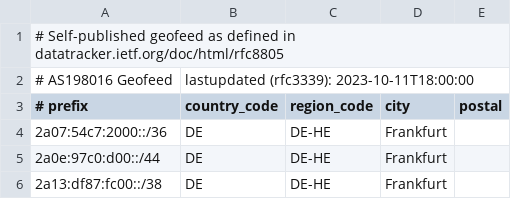
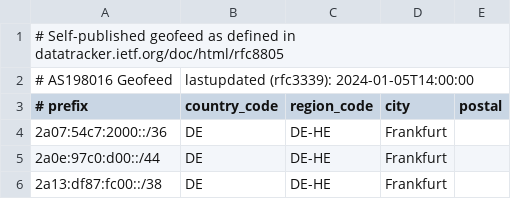
Before and after one commit to MiFeu112/AS198016, a CSV file: geofeeds.csv, drawn as a sheet.

Commit message:
Update geofeeds.csv

```diff
--- a/geofeeds.csv
+++ b/geofeeds.csv
@@ -1,3 +1,3 @@
 # Self-published geofeed as defined in datatracker.ietf.org/doc/html/rfc8805
-# AS198016 Geofeed,lastupdated (rfc3339): 2023-10-11T18:00:00
+# AS198016 Geofeed,lastupdated (rfc3339): 2024-01-05T14:00:00
 # prefix,country_code,region_code,city,postal,
```
